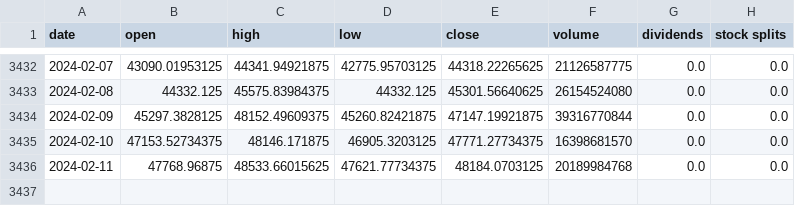
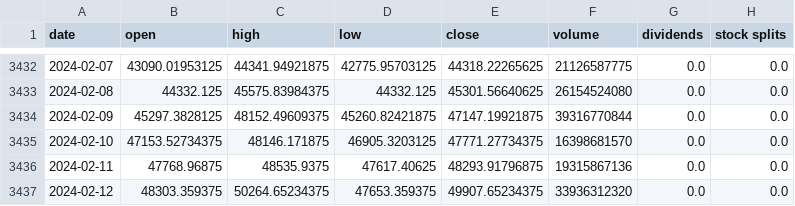
Before and after one commit to kirillsaidov/tm_forecast, a CSV file: data/btcusd.csv, drawn as a sheet; only a part is shown, gaps mark what is left out.

```diff
--- a/data/btcusd.csv
+++ b/data/btcusd.csv
@@ -3435,2 +3435,3 @@ date,open,high,low,close,volume,dividends,stock splits
 2024-02-10,47153.52734375,48146.171875,46905.3203125,47771.27734375,16398681570,0.0,0.0
-2024-02-11,47768.96875,48533.66015625,47621.77734375,48184.0703125,20189984768,0.0,0.0
+2024-02-11,47768.96875,48535.9375,47617.40625,48293.91796875,19315867136,0.0,0.0
+2024-02-12,48303.359375,50264.65234375,47653.359375,49907.65234375,33936312320,0.0,0.0
```
Also changed, not shown: 1 other file.
